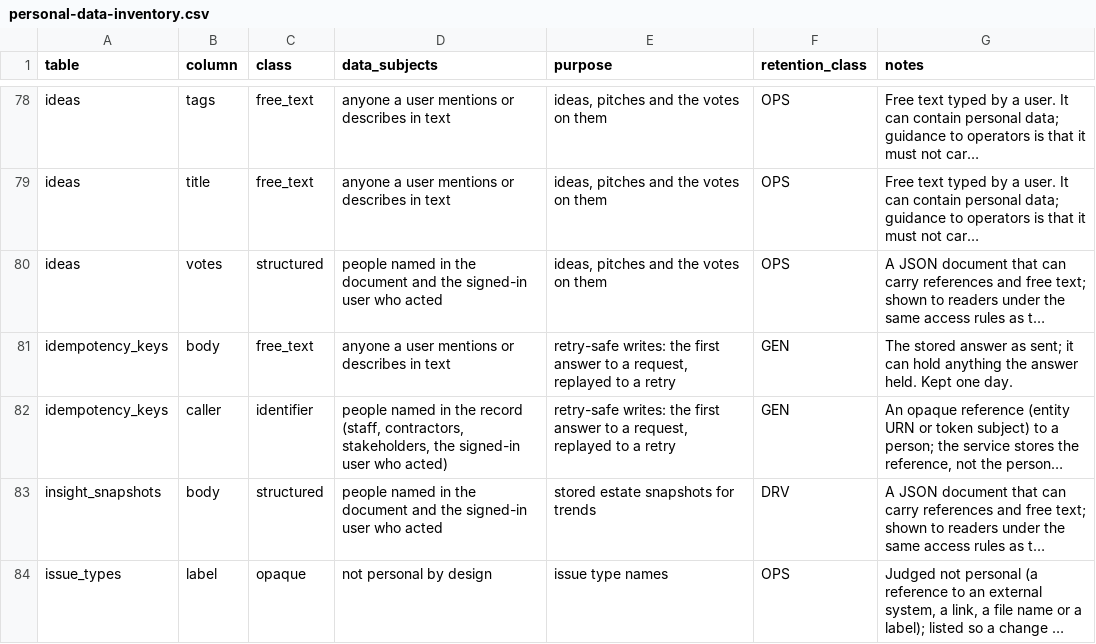
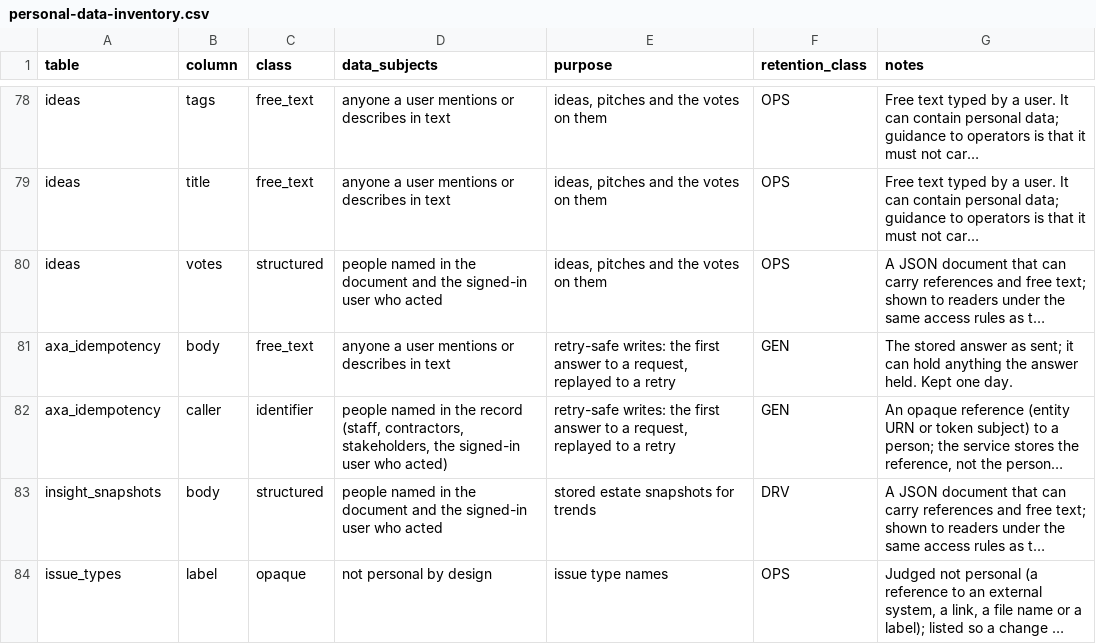
Before and after one commit to project-portfolio-management/project-portfolio-management, a CSV file: governance/personal-data-inventory.csv, drawn as a sheet; only a part is shown, gaps mark what is left out; long unchanged cells end in …; the diff names each change by its address in the sheet, - before the commit and + after, or states it on an @@ line.

```diff
--- a/governance/personal-data-inventory.csv
+++ b/governance/personal-data-inventory.csv
-A81:A82 (table): idempotency_keys
+A81:A82 (table): axa_idempotency
```
Also changed, not shown: 17 other files.
